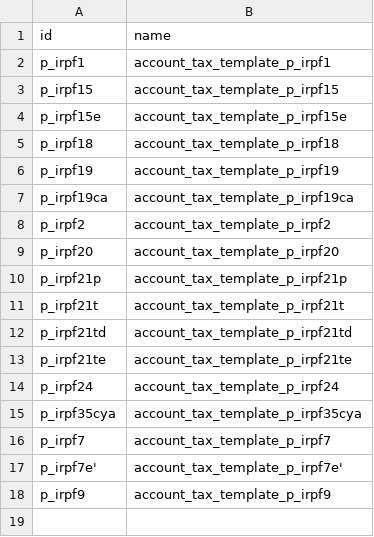
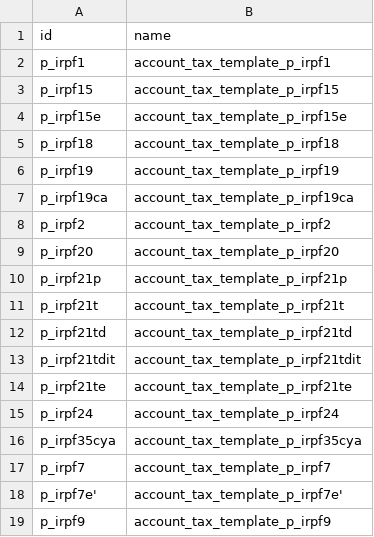
Before and after one commit to OCA/l10n-spain, a CSV file: l10n_es_aeat_mod111/data/l10n.es.aeat.map.tax.line.tax.csv, drawn as a sheet.

Commit message:
[IMP] l10n_es_aeat_mod111: added new tax for incapacity

```diff
--- a/l10n_es_aeat_mod111/data/l10n.es.aeat.map.tax.line.tax.csv
+++ b/l10n_es_aeat_mod111/data/l10n.es.aeat.map.tax.line.tax.csv
@@ -12,2 +12,3 @@ p_irpf21t,account_tax_template_p_irpf21t
 p_irpf21td,account_tax_template_p_irpf21td
+p_irpf21tdit,account_tax_template_p_irpf21tdit
 p_irpf21te,account_tax_template_p_irpf21te
```
Also changed, not shown: l10n_es_aeat_mod111/data/l10n.es.aeat.map.tax.line.csv, 3 other files.
